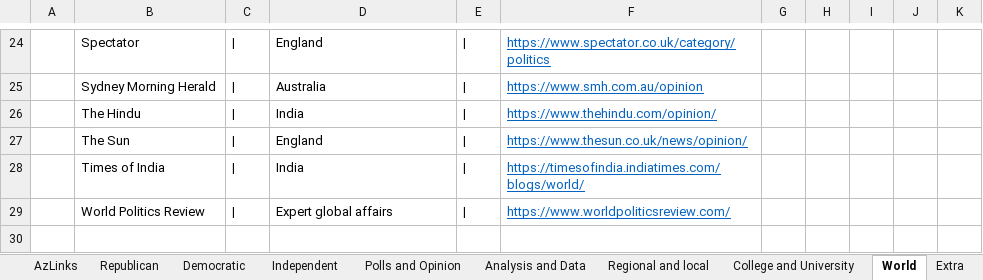
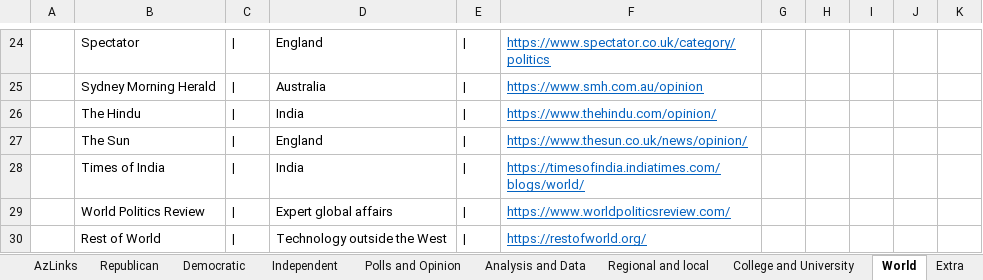
Before and after one commit to brianmcgrathnet/serialpolitics, an Excel workbook: content/ContentResources.xlsx, sheet World, drawn as a sheet; only a part is shown, gaps mark what is left out; values as stored, in another font and other column widths than the file's, no borders; the diff names each change by its address in the sheet, - before the commit and + after, or states it on an @@ line.

Commit message:
content updates

```diff
--- a/content/ContentResources.xlsx (sheet World)
+++ b/content/ContentResources.xlsx (sheet World)
+row 30:  | Rest of World | | | Technology outside the West | | | https://restofworld.org/
```
Also changed, not shown: sheet Democratic, 3 other files.
